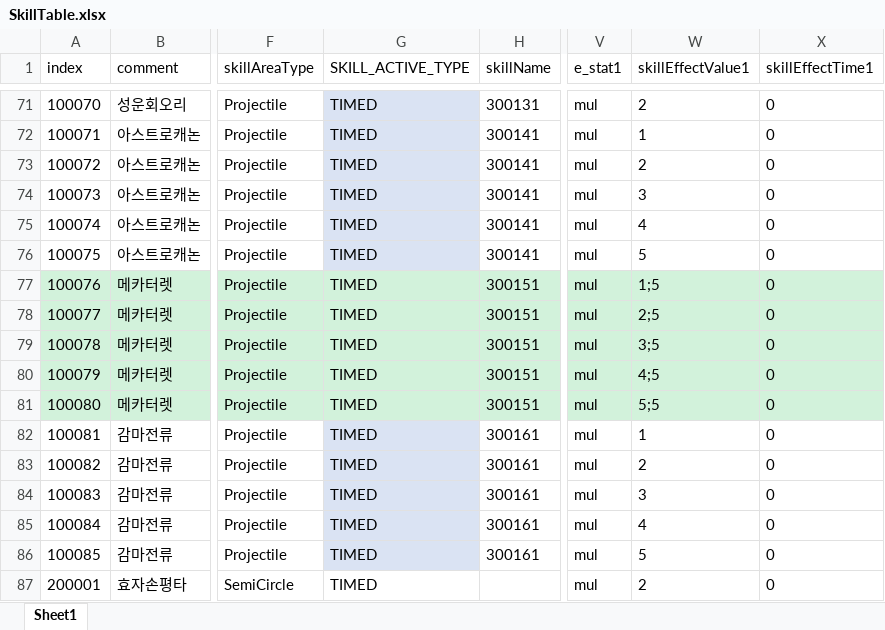
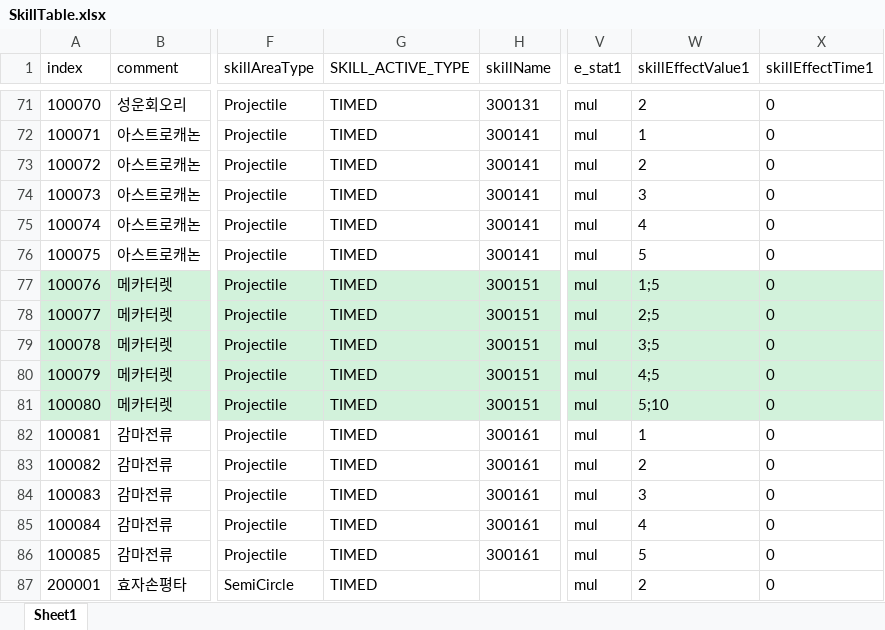
Before and after one commit to kwd465/Unknown, an Excel workbook: Unknown_Platypus/Table/SkillTable.xlsx, sheet Sheet1, drawn as a sheet; only a part is shown, gaps mark what is left out; values as stored, in another font and other column widths than the file's, no borders; charts and pictures not drawn; the diff covers the shown part only; the diff names each change by its address in the sheet, - before the commit and + after, or states it on an @@ line.

```diff
--- a/Unknown_Platypus/Table/SkillTable.xlsx (sheet Sheet1)
+++ b/Unknown_Platypus/Table/SkillTable.xlsx (sheet Sheet1)
-G71:G76 fill: #DAE3F3
+G71:G76 fill: none
-W81 (skillEffectValue1): 5;5
+W81 (skillEffectValue1): 5;10
-G82:G86 fill: #DAE3F3
+G82:G86 fill: none
```
Also changed, not shown: 7 edited cells and cell formats elsewhere in this sheet, charts or pictures, 1 other file.
